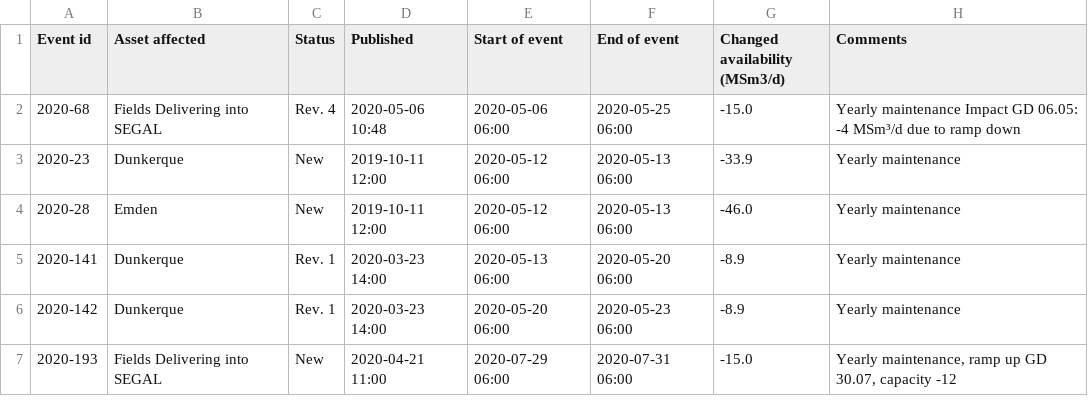
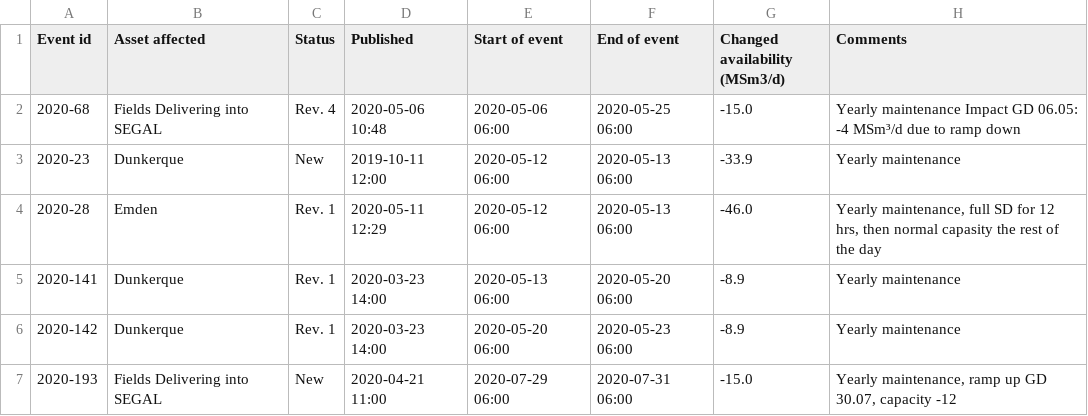
Before and after one commit to vangheq/GasData, a CSV file: data/GsscPlannedEventsExitTerminals.csv, drawn as a sheet; only a part is shown.

```diff
--- a/data/GsscPlannedEventsExitTerminals.csv
+++ b/data/GsscPlannedEventsExitTerminals.csv
@@ -3,3 +3,3 @@ Event id,Asset affected,Status,Published,Start of event,End of event,Changed ava
 2020-23,Dunkerque,New,2019-10-11 12:00,2020-05-12 06:00,2020-05-13 06:00,-33.9,Yearly maintenance
-2020-28,Emden,New,2019-10-11 12:00,2020-05-12 06:00,2020-05-13 06:00,-46.0,Yearly maintenance
+2020-28,Emden,Rev. 1,2020-05-11 12:29,2020-05-12 06:00,2020-05-13 06:00,-46.0,"Yearly maintenance, full SD for 12 hrs, then normal capasity the rest of the day"
 2020-141,Dunkerque,Rev. 1,2020-03-23 14:00,2020-05-13 06:00,2020-05-20 06:00,-8.9,Yearly maintenance
```
